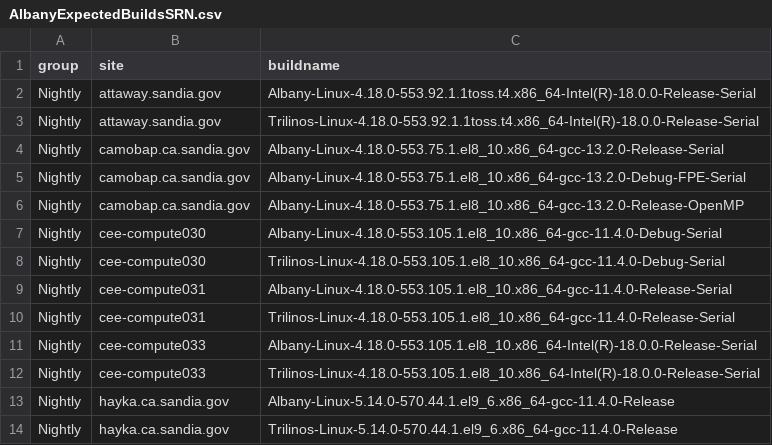
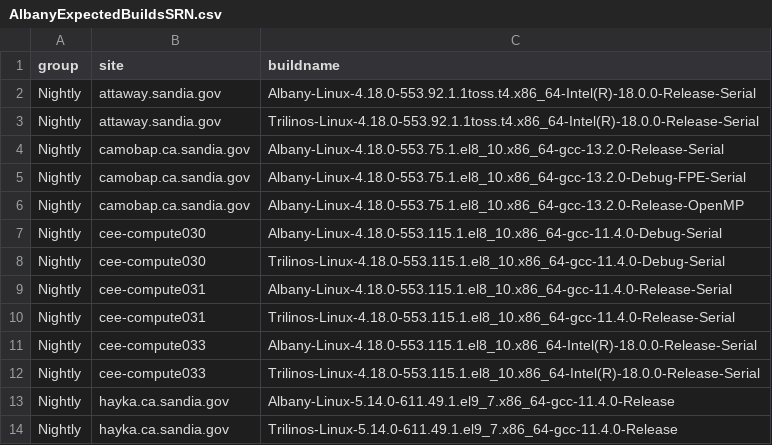
Before and after one commit to sandialabs/Albany, a CSV file: doc/dashboards/cee-compute011.sandia.gov/NightlyTestingEmail/AlbanyExpectedBuildsSRN.csv, drawn as a sheet.

Commit message:
Updating list of expected nightly builds.

```diff
--- a/doc/dashboards/cee-compute011.sandia.gov/NightlyTestingEmail/AlbanyExpectedBuildsSRN.csv
+++ b/doc/dashboards/cee-compute011.sandia.gov/NightlyTestingEmail/AlbanyExpectedBuildsSRN.csv
@@ -6,9 +6,9 @@ Nightly, camobap.ca.sandia.gov, Albany-Linux-4.18.0-553.75.1.el8_10.x86_64-gcc-1
 Nightly, camobap.ca.sandia.gov, Albany-Linux-4.18.0-553.75.1.el8_10.x86_64-gcc-13.2.0-Release-OpenMP
-Nightly, cee-compute030, Albany-Linux-4.18.0-553.105.1.el8_10.x86_64-gcc-11.4.0-Debug-Serial
-Nightly, cee-compute030, Trilinos-Linux-4.18.0-553.105.1.el8_10.x86_64-gcc-11.4.0-Debug-Serial
-Nightly, cee-compute031, Albany-Linux-4.18.0-553.105.1.el8_10.x86_64-gcc-11.4.0-Release-Serial
-Nightly, cee-compute031, Trilinos-Linux-4.18.0-553.105.1.el8_10.x86_64-gcc-11.4.0-Release-Serial
-Nightly, cee-compute033, Albany-Linux-4.18.0-553.105.1.el8_10.x86_64-Intel(R)-18.0.0-Release-Serial
-Nightly, cee-compute033, Trilinos-Linux-4.18.0-553.105.1.el8_10.x86_64-Intel(R)-18.0.0-Release-Serial
-Nightly, hayka.ca.sandia.gov, Albany-Linux-5.14.0-570.44.1.el9_6.x86_64-gcc-11.4.0-Release
-Nightly, hayka.ca.sandia.gov, Trilinos-Linux-5.14.0-570.44.1.el9_6.x86_64-gcc-11.4.0-Release
+Nightly, cee-compute030, Albany-Linux-4.18.0-553.115.1.el8_10.x86_64-gcc-11.4.0-Debug-Serial
+Nightly, cee-compute030, Trilinos-Linux-4.18.0-553.115.1.el8_10.x86_64-gcc-11.4.0-Debug-Serial
+Nightly, cee-compute031, Albany-Linux-4.18.0-553.115.1.el8_10.x86_64-gcc-11.4.0-Release-Serial
+Nightly, cee-compute031, Trilinos-Linux-4.18.0-553.115.1.el8_10.x86_64-gcc-11.4.0-Release-Serial
+Nightly, cee-compute033, Albany-Linux-4.18.0-553.115.1.el8_10.x86_64-Intel(R)-18.0.0-Release-Serial
+Nightly, cee-compute033, Trilinos-Linux-4.18.0-553.115.1.el8_10.x86_64-Intel(R)-18.0.0-Release-Serial
+Nightly, hayka.ca.sandia.gov, Albany-Linux-5.14.0-611.49.1.el9_7.x86_64-gcc-11.4.0-Release
+Nightly, hayka.ca.sandia.gov, Trilinos-Linux-5.14.0-611.49.1.el9_7.x86_64-gcc-11.4.0-Release
```
